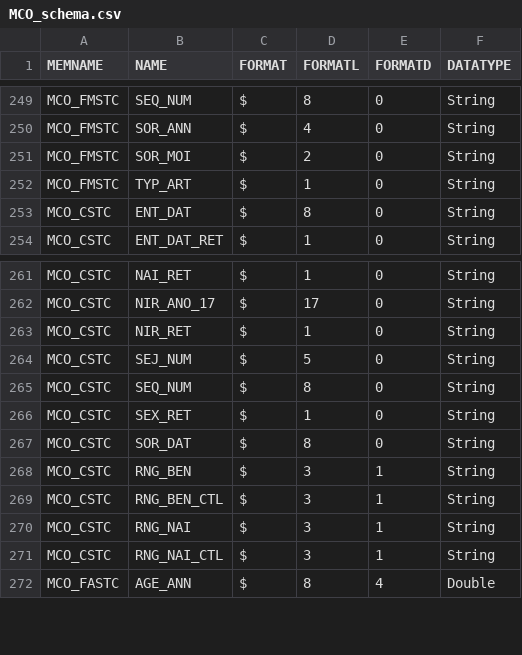
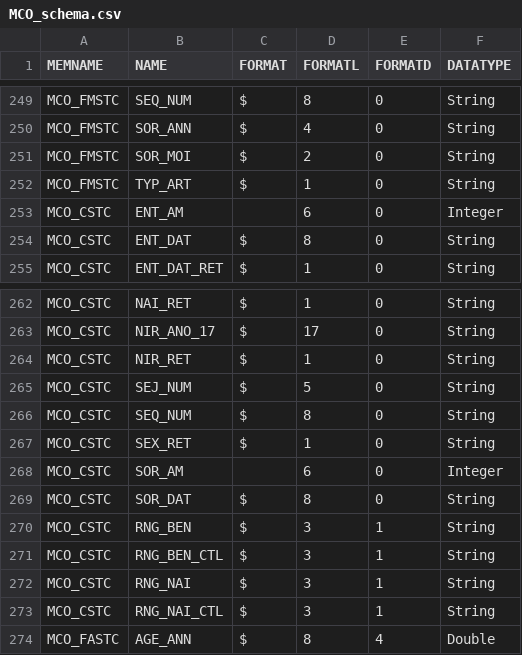
Before and after one commit to fagan2888/SCALPEL-Flattening, a CSV file: src/main/resources/schema/drees_dcirs/MCO_schema.csv, drawn as a sheet; only a part is shown, gaps mark what is left out.

Commit message:
rebuild schemas for dcir_echantillon adding ssr and dapra

```diff
--- a/src/main/resources/schema/drees_dcirs/MCO_schema.csv
+++ b/src/main/resources/schema/drees_dcirs/MCO_schema.csv
@@ -252,2 +252,3 @@ MCO_FMSTC;SOR_MOI;$;2;0;String
 MCO_FMSTC;TYP_ART;$;1;0;String
+MCO_CSTC;ENT_AM;;6;0;Integer
 MCO_CSTC;ENT_DAT;$;8;0;String
@@ -266,2 +267,3 @@ MCO_CSTC;SEQ_NUM;$;8;0;String
 MCO_CSTC;SEX_RET;$;1;0;String
+MCO_CSTC;SOR_AM;;6;0;Integer
 MCO_CSTC;SOR_DAT;$;8;0;String
```
Also changed, not shown: src/main/resources/schema/drees_echantillon/MCO_schema.csv, 7 other files.
